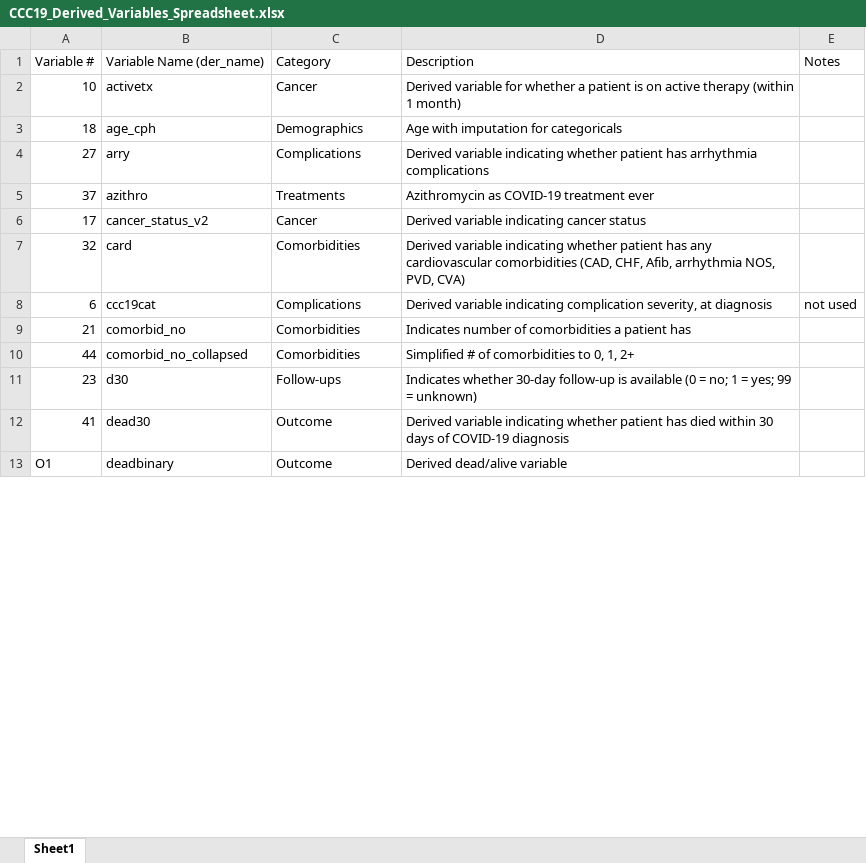
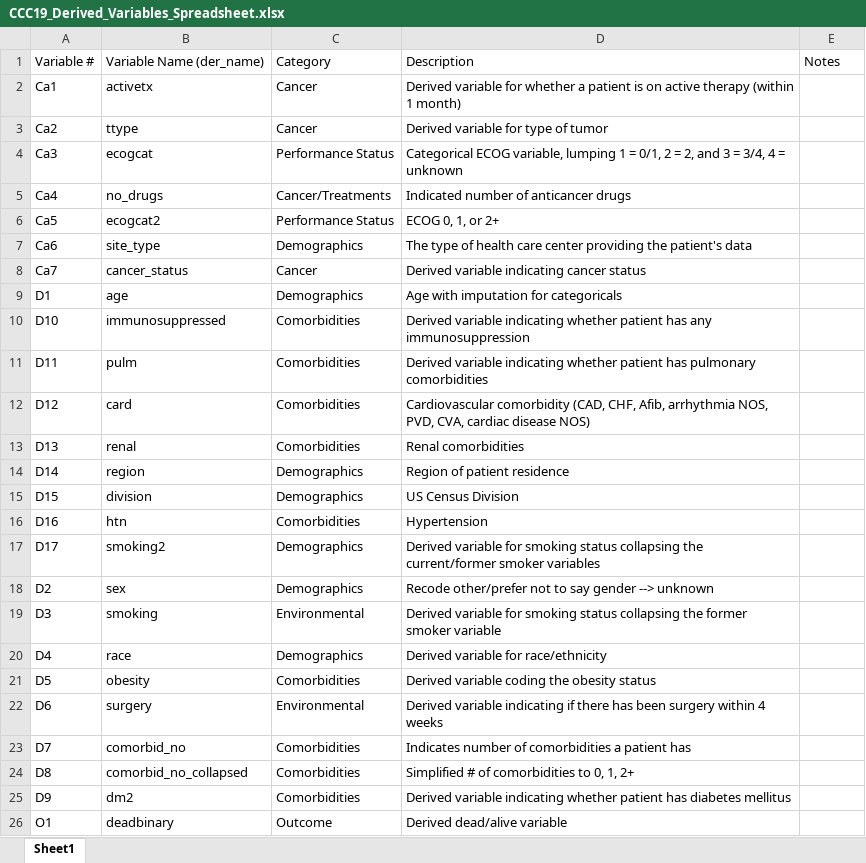
Before and after one commit to covidncancer/CCC19_dictionary, an Excel workbook: CCC19_Derived_Variables_Spreadsheet.xlsx, sheet Sheet1, drawn as a sheet; only a part is shown; values as stored, in another font and other column widths than the file's, no borders; table styles not drawn; removed rows and columns are numbered as before the commit, all else as after; the diff covers the shown part only; the diff names each change by its address in the sheet, - before the commit and + after, or states it on an @@ line.

Commit message:
finished renaming derived variables

```diff
--- a/CCC19_Derived_Variables_Spreadsheet.xlsx (sheet Sheet1)
+++ b/CCC19_Derived_Variables_Spreadsheet.xlsx (sheet Sheet1)
-A2: 10
+A2: Ca1
-row 3: 18 | age_cph | Demographics | Age with imputation for categoricals
-row 4: 27 | arry | Complications | Derived variable indicating whether patient has arrhythmia complications
-row 5: 37 | azithro | Treatments | Azithromycin as COVID-19 treatment ever
+row 3: Ca2 | ttype | Cancer | Derived variable for type of tumor
+row 4: Ca3 | ecogcat | Performance Status | Categorical ECOG variable, lumping 1 = 0/1, 2 = 2, and 3 = 3/4, 4 = unknown
+row 5: Ca4 | no_drugs | Cancer/Treatments | Indicated number of anticancer drugs
+row 6: Ca5 | ecogcat2 | Performance Status | ECOG 0, 1, or 2+
+row 7: Ca6 | site_type | Demographics | The type of health care center providing the patient's data
-A8: 17
+A8: Ca7
-B8: cancer_status_v2
+B8: cancer_status
+row 9: D1 | age | Demographics | Age with imputation for categoricals
+row 10: D10 | immunosuppressed | Comorbidities | Derived variable indicating whether patient has any immunosuppression
+row 11: D11 | pulm | Comorbidities | Derived variable indicating whether patient has pulmonary comorbidities
-A12: 32
+A12: D12
-D12: Derived variable indicating whether patient has any cardiovascular comorbidities (CAD, CHF, Afib, arrhythmia NOS, PVD, CVA)
+D12: Cardiovascular comorbidity (CAD, CHF, Afib, arrhythmia NOS, PVD, CVA, cardiac disease NOS)
-row 8: 6 | ccc19cat | Complications | Derived variable indicating complication severity, at diagnosis | not used
+row 13: D13 | renal | Comorbidities | Renal comorbidities
+row 14: D14 | region | Demographics | Region of patient residence
+row 15: D15 | division | Demographics | US Census Division
+row 16: D16 | htn | Comorbidities | Hypertension
+row 17: D17 | smoking2 | Demographics | Derived variable for smoking status collapsing the current/former smoker variables
+row 18: D2 | sex | Demographics | Recode other/prefer not to say gender --> unknown
+row 19: D3 | smoking | Environmental | Derived variable for smoking status collapsing the former smoker variable
+row 20: D4 | race | Demographics | Derived variable for race/ethnicity
+row 21: D5 | obesity | Comorbidities | Derived variable coding the obesity status
+row 22: D6 | surgery | Environmental | Derived variable indicating if there has been surgery within 4 weeks
-A23: 21
+A23: D7
-A24: 44
+A24: D8
-row 11: 23 | d30 | Follow-ups | Indicates whether 30-day follow-up is available (0 = no; 1 = yes; 99 = unknown)
-row 12: 41 | dead30 | Outcome | Derived variable indicating whether patient has died within 30 days of COVID-19 diagnosis
+row 25: D9 | dm2 | Comorbidities | Derived variable indicating whether patient has diabetes mellitus
```
Also changed, not shown: 29 added rows, 25 removed rows, 3 moved rows and 3 edited cells elsewhere in this sheet, 2 other files.
